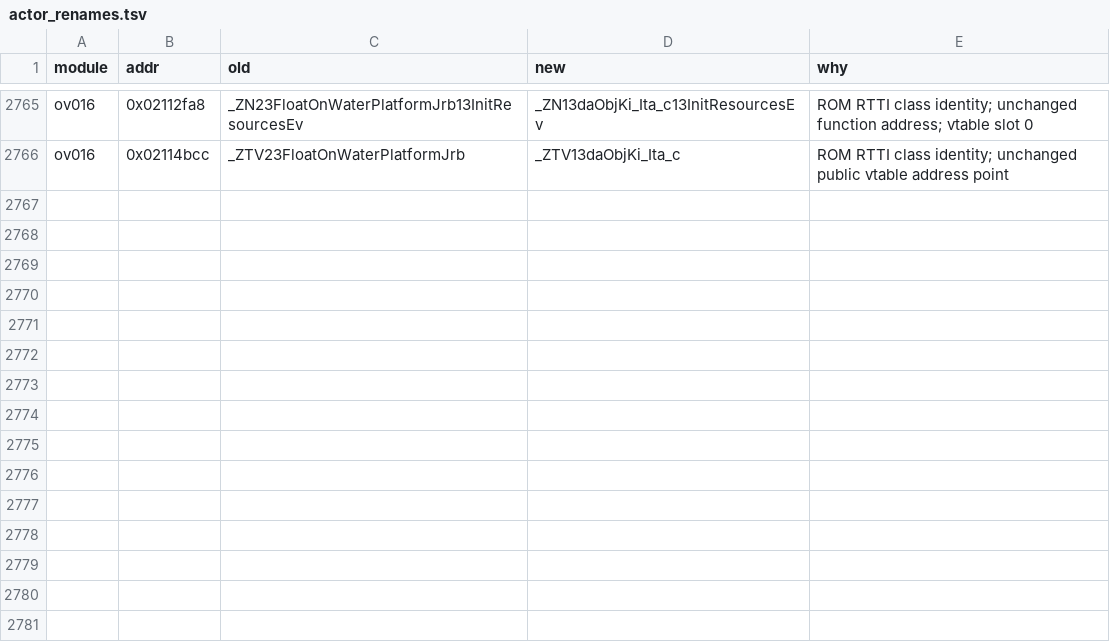
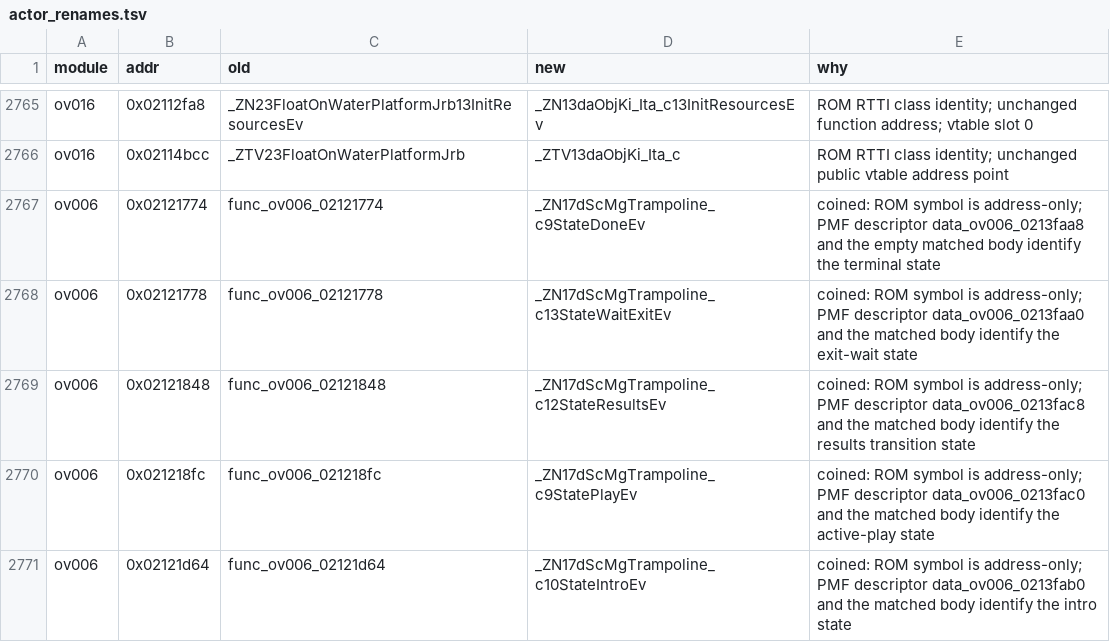
Before and after one commit to tangosdev/sm64ds-decomp, a TSV file: symbols/actor_renames.tsv, drawn as a sheet; only a part is shown, gaps mark what is left out.

Commit message:
minigames: convert Bounce and Pounce states to members

```diff
--- a/symbols/actor_renames.tsv
+++ b/symbols/actor_renames.tsv
@@ -2766 +2766,6 @@ ov016	0x02112fa8	_ZN23FloatOnWaterPlatformJrb13InitResourcesEv	_ZN13daObjKi_Ita_
 ov016	0x02114bcc	_ZTV23FloatOnWaterPlatformJrb	_ZTV13daObjKi_Ita_c	ROM RTTI class identity; unchanged public vtable address point
+ov006	0x02121774	func_ov006_02121774	_ZN17dScMgTrampoline_c9StateDoneEv	coined: ROM symbol is address-only; PMF descriptor data_ov006_0213faa8 and the empty matched body identify the terminal state
+ov006	0x02121778	func_ov006_02121778	_ZN17dScMgTrampoline_c13StateWaitExitEv	coined: ROM symbol is address-only; PMF descriptor data_ov006_0213faa0 and the matched body identify the exit-wait state
+ov006	0x02121848	func_ov006_02121848	_ZN17dScMgTrampoline_c12StateResultsEv	coined: ROM symbol is address-only; PMF descriptor data_ov006_0213fac8 and the matched body identify the results transition state
+ov006	0x021218fc	func_ov006_021218fc	_ZN17dScMgTrampoline_c9StatePlayEv	coined: ROM symbol is address-only; PMF descriptor data_ov006_0213fac0 and the matched body identify the active-play state
+ov006	0x02121d64	func_ov006_02121d64	_ZN17dScMgTrampoline_c10StateIntroEv	coined: ROM symbol is address-only; PMF descriptor data_ov006_0213fab0 and the matched body identify the intro state
```
Also changed, not shown: 7 other files.
